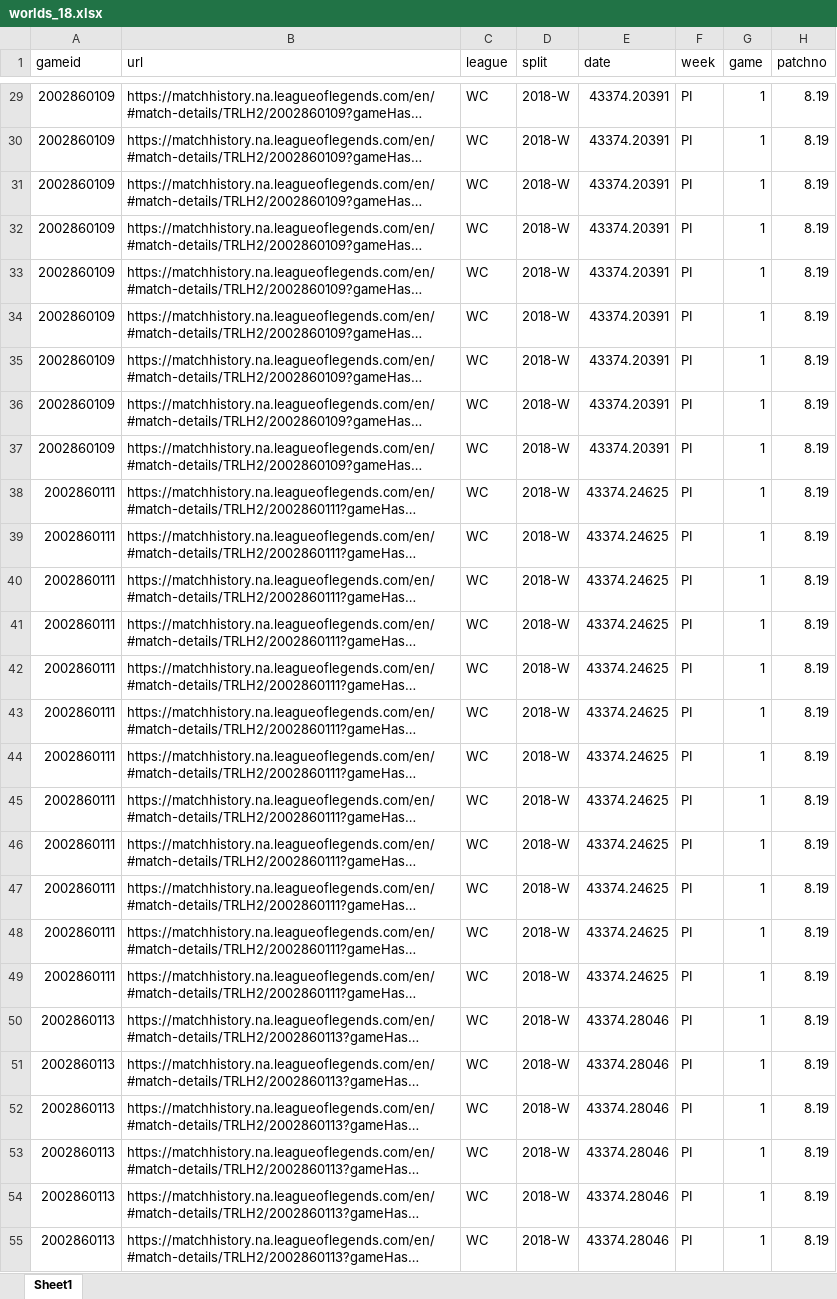
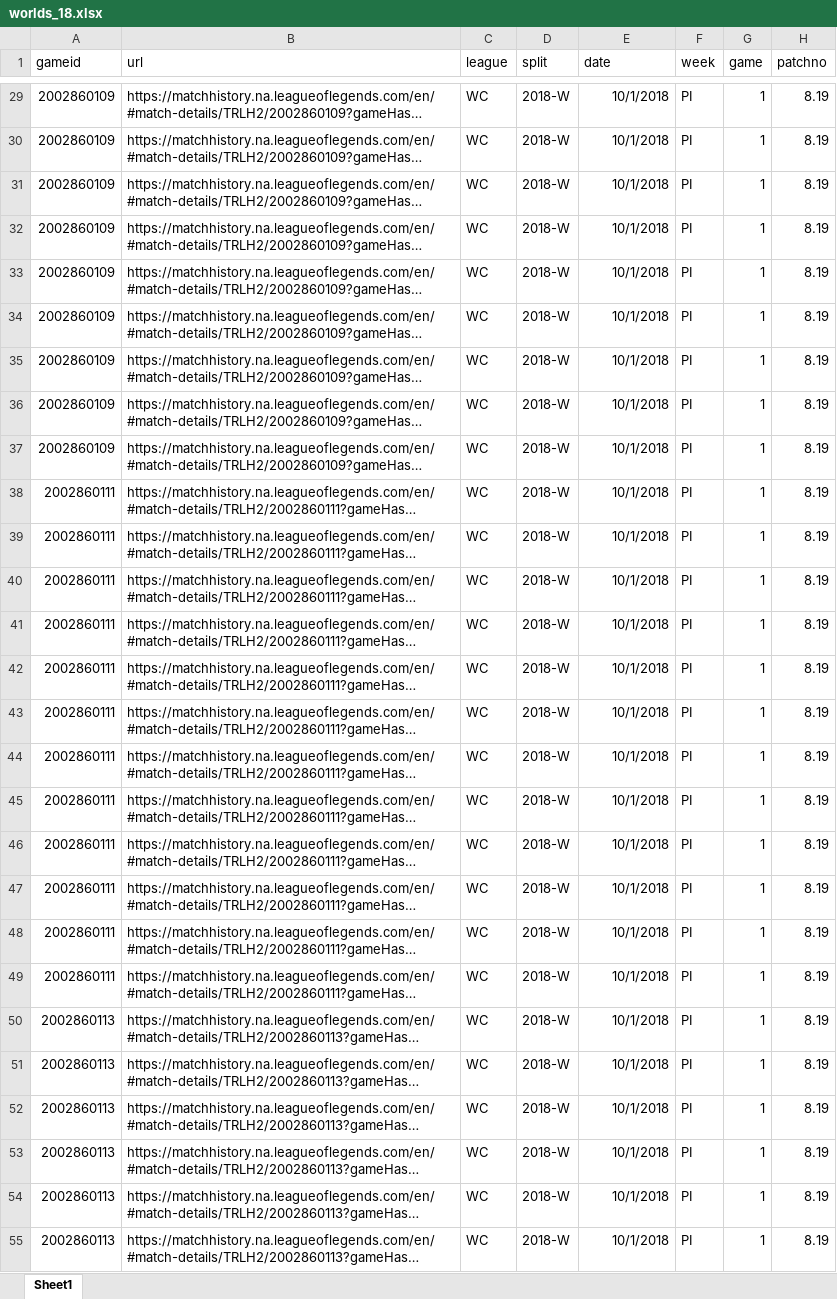
Before and after one commit to garthur/rift_walk, an Excel workbook: data/raw/worlds_18.xlsx, sheet Sheet1, drawn as a sheet; only a part is shown, gaps mark what is left out; long unchanged cells end in …; values as stored, in another font and other column widths than the file's, no borders; the diff covers the shown part only; the diff names each change by its address in the sheet, - before the commit and + after, or states it on an @@ line.

```diff
--- a/data/raw/worlds_18.xlsx (sheet Sheet1)
+++ b/data/raw/worlds_18.xlsx (sheet Sheet1)
-E29:E37 (date): 43374.20391
+E29:E37 (date): 10/1/2018
-E38:E49 (date): 43374.24625
+E38:E49 (date): 10/1/2018
-E50:E55 (date): 43374.28046
+E50:E55 (date): 10/1/2018
```
Also changed, not shown: 1401 edited cells elsewhere in this sheet.
